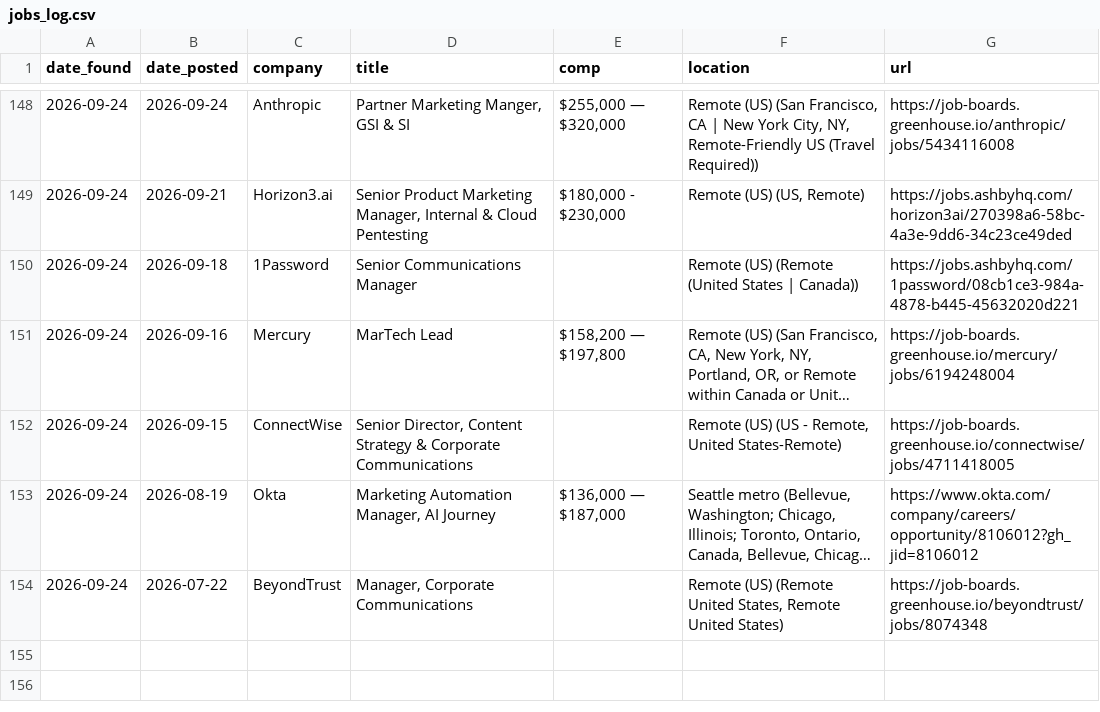
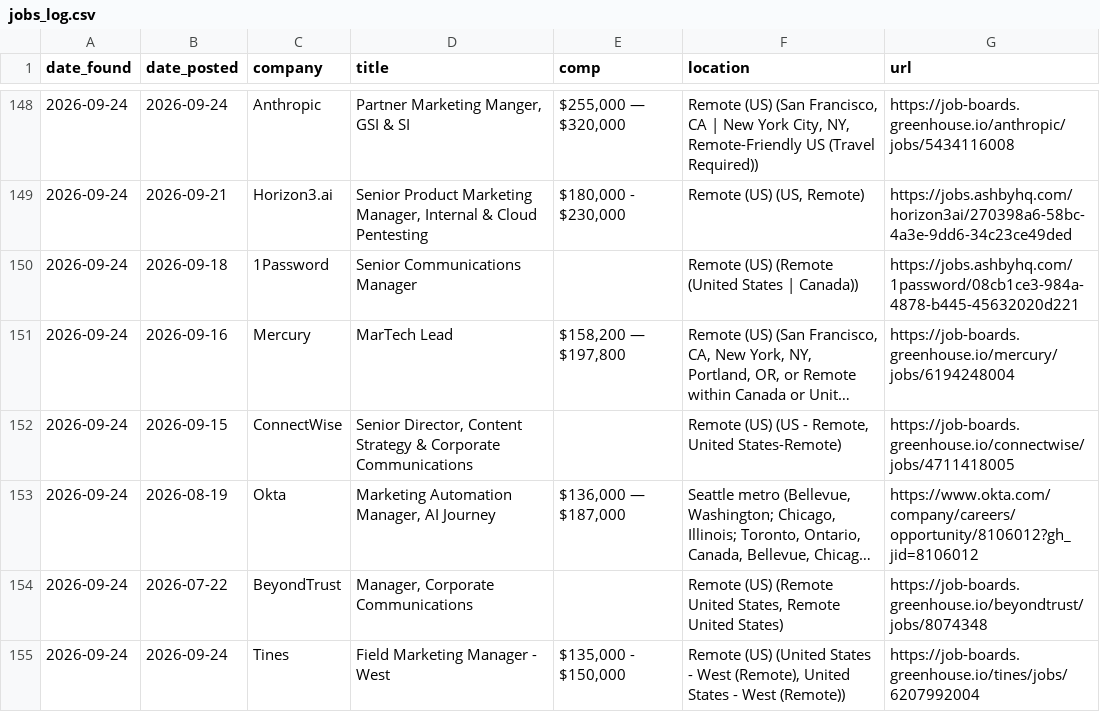
Before and after one commit to samsolemsaas/Job-bot, a CSV file: state/jobs_log.csv, drawn as a sheet; only a part is shown, gaps mark what is left out; long unchanged cells end in …; the diff names each change by its address in the sheet, - before the commit and + after, or states it on an @@ line.

Commit message:
Update job bot state

```diff
--- a/state/jobs_log.csv
+++ b/state/jobs_log.csv
+row 155: 2026-09-24 | 2026-09-24 | Tines | Field Marketing Manager - West | $135,000 - $150,000 | Remote (US) (United States - West (Remote), United States - West (Remote)) | https://job-boards.greenhouse.io/tines/jobs/6207992004
```
Also changed, not shown: 1 other file.
